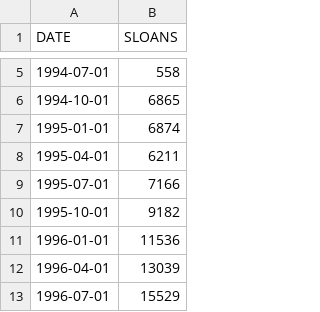
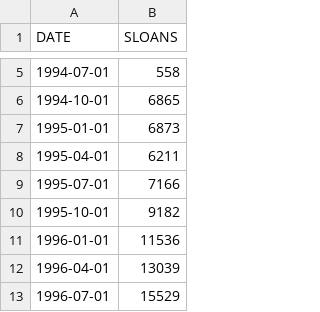
Before and after one commit to pranavkrishnan25/RegAnalysis-SLD, a CSV file: RegAnalysis-SLD/SLOANS.csv, drawn as a sheet; only a part is shown, gaps mark what is left out.

Commit message:
Update SLOANS.csv

```diff
--- a/RegAnalysis-SLD/SLOANS.csv
+++ b/RegAnalysis-SLD/SLOANS.csv
@@ -6,3 +6,3 @@ DATE,SLOANS
 1994-10-01,6865
-1995-01-01,6874
+1995-01-01,6873
 1995-04-01,6211
```
